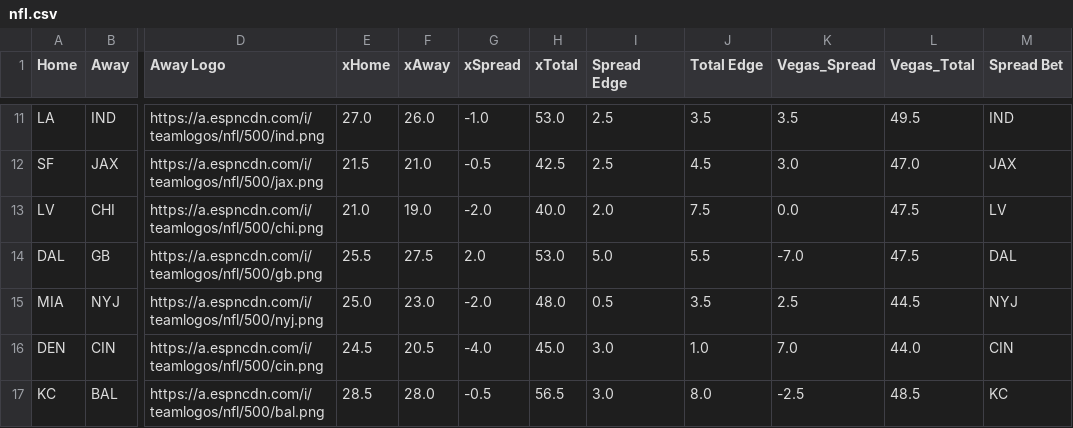
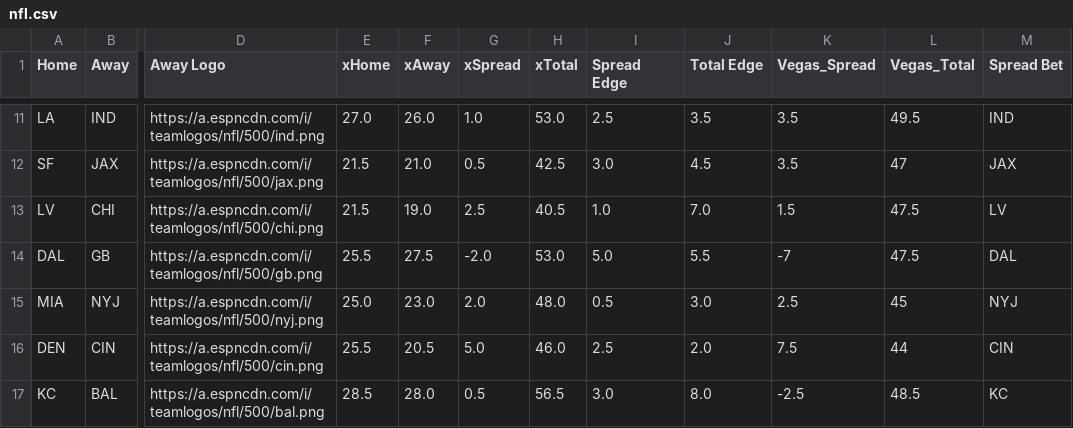
Before and after one commit to UtterLocks/UtterLocks.git.io, a CSV file: data/nfl.csv, drawn as a sheet; only a part is shown, gaps mark what is left out; the diff covers the shown part only; the diff names each change by its address in the sheet, - before the commit and + after, or states it on an @@ line.

```diff
--- a/data/nfl.csv
+++ b/data/nfl.csv
-G11 (xSpread): -1.0
+G11 (xSpread): 1.0
-G12 (xSpread): -0.5
+G12 (xSpread): 0.5
-I12 (Spread Edge): 2.5
+I12 (Spread Edge): 3.0
-K12 (Vegas_Spread): 3.0
+K12 (Vegas_Spread): 3.5
-L12 (Vegas_Total): 47.0
+L12 (Vegas_Total): 47
-E13 (xHome): 21.0
+E13 (xHome): 21.5
-G13 (xSpread): -2.0
+G13 (xSpread): 2.5
-H13 (xTotal): 40.0
+H13 (xTotal): 40.5
-I13 (Spread Edge): 2.0
+I13 (Spread Edge): 1.0
-J13 (Total Edge): 7.5
+J13 (Total Edge): 7.0
-K13 (Vegas_Spread): 0.0
+K13 (Vegas_Spread): 1.5
-G14 (xSpread): 2.0
+G14 (xSpread): -2.0
-K14 (Vegas_Spread): -7.0
+K14 (Vegas_Spread): -7
-G15 (xSpread): -2.0
+G15 (xSpread): 2.0
-J15 (Total Edge): 3.5
+J15 (Total Edge): 3.0
-L15 (Vegas_Total): 44.5
+L15 (Vegas_Total): 45
-E16 (xHome): 24.5
+E16 (xHome): 25.5
-G16 (xSpread): -4.0
+G16 (xSpread): 5.0
-H16 (xTotal): 45.0
+H16 (xTotal): 46.0
-I16 (Spread Edge): 3.0
+I16 (Spread Edge): 2.5
-J16 (Total Edge): 1.0
+J16 (Total Edge): 2.0
-K16 (Vegas_Spread): 7.0
+K16 (Vegas_Spread): 7.5
-L16 (Vegas_Total): 44.0
+L16 (Vegas_Total): 44
-G17 (xSpread): -0.5
+G17 (xSpread): 0.5
```
Also changed, not shown: 34 edited cells elsewhere in this file.
